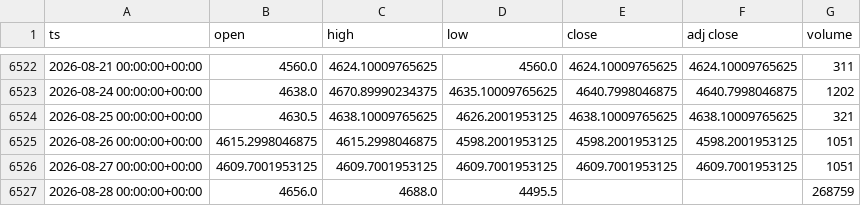
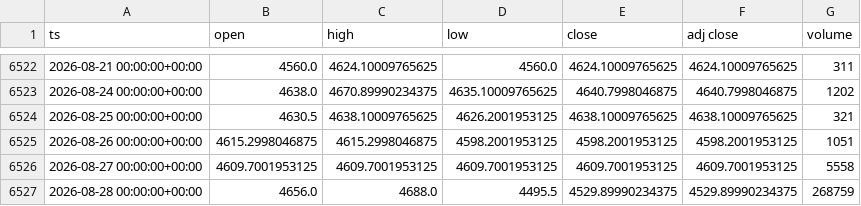
Before and after one commit to dayfartrade/north, a CSV file: data/gc/GC_1d.csv, drawn as a sheet; only a part is shown, gaps mark what is left out.

```diff
--- a/data/gc/GC_1d.csv
+++ b/data/gc/GC_1d.csv
@@ -6525,3 +6525,3 @@ ts,open,high,low,close,adj close,volume
 2026-08-26 00:00:00+00:00,4615.2998046875,4615.2998046875,4598.2001953125,4598.2001953125,4598.2001953125,1051
-2026-08-27 00:00:00+00:00,4609.7001953125,4609.7001953125,4609.7001953125,4609.7001953125,4609.7001953125,1051
-2026-08-28 00:00:00+00:00,4656.0,4688.0,4495.5,,,268759
+2026-08-27 00:00:00+00:00,4609.7001953125,4609.7001953125,4609.7001953125,4609.7001953125,4609.7001953125,5558
+2026-08-28 00:00:00+00:00,4656.0,4688.0,4495.5,4529.89990234375,4529.89990234375,268759
```
